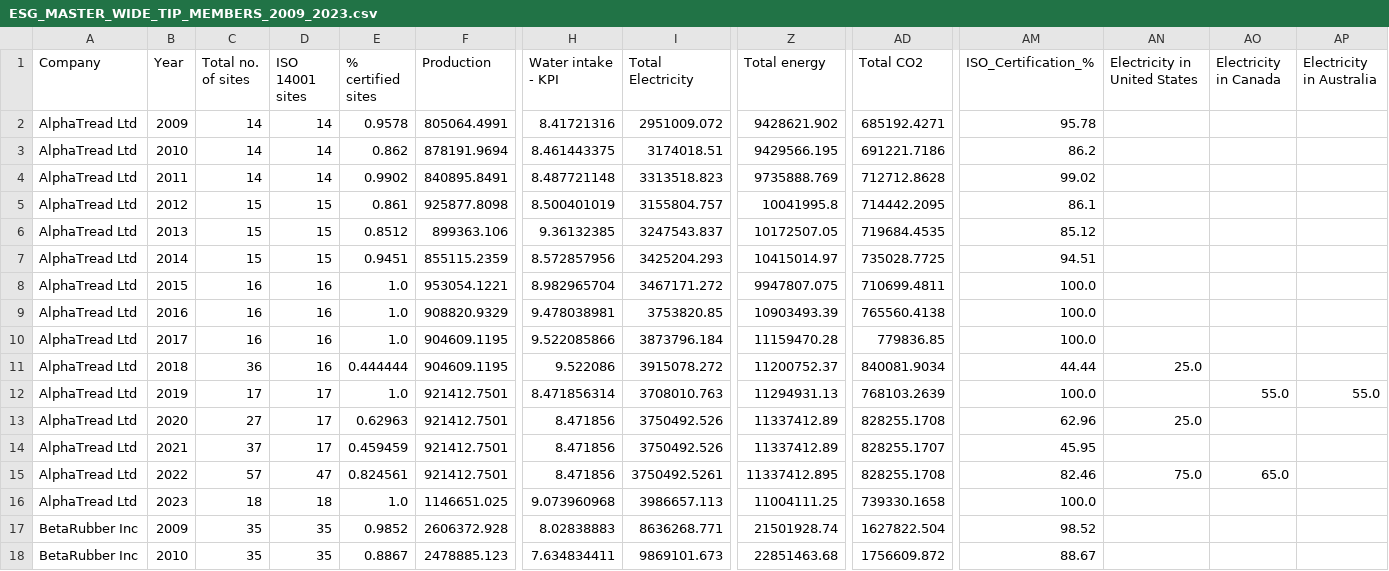
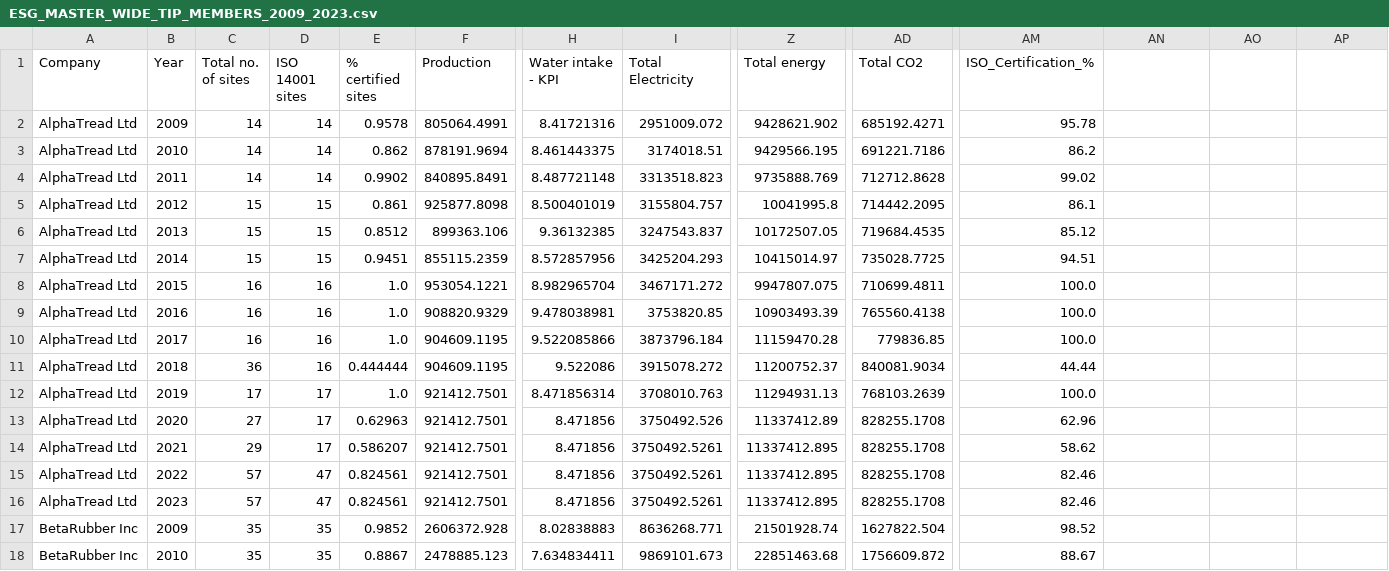
Before and after one commit to vedantbhatiaa/esg, a CSV file: data_storage/members/TIP/ESG_MASTER_WIDE_TIP_MEMBERS_2009_2023.csv, drawn as a sheet; only a part is shown, gaps mark what is left out; removed rows and columns are numbered as before the commit, all else as after; rows hold the shown columns only; the diff names each change by its address in the sheet, - before the commit and + after, or states it on an @@ line.

Commit message:
members data storage

```diff
--- a/data_storage/members/TIP/ESG_MASTER_WIDE_TIP_MEMBERS_2009_2023.csv
+++ b/data_storage/members/TIP/ESG_MASTER_WIDE_TIP_MEMBERS_2009_2023.csv
-AN1: Electricity in United States
+AN1: (empty)
-AO1: Electricity in Canada
+AO1: (empty)
-AP1: Electricity in Australia
+AP1: (empty)
-AN11: 25.0
+AN11: (empty)
-AO12: 55.0
+AO12: (empty)
-AP12: 55.0
+AP12: (empty)
-AN13: 25.0
+AN13: (empty)
-C14 (Total no. of sites): 37
+C14 (Total no. of sites): 29
-E14 (% certified sites): 0.459459
+E14 (% certified sites): 0.586207
-I14 (Total Electricity): 3750492.526
+I14 (Total Electricity): 3750492.5261
-Z14 (Total energy): 11337412.89
+Z14 (Total energy): 11337412.895
-AD14 (Total CO2): 828255.1707
+AD14 (Total CO2): 828255.1708
-AM14 (ISO_Certification_%): 45.95
+AM14 (ISO_Certification_%): 58.62
-AN15: 75.0
+AN15: (empty)
-AO15: 65.0
+AO15: (empty)
-row 16: AlphaTread Ltd | 2023 | 18 | 18 | 1.0 | 1146651.025 | 9.073960968 | 3986657.113 | 11004111.25 | 739330.1658 | 100.0
+row 16: AlphaTread Ltd | 2023 | 57 | 47 | 0.824561 | 921412.7501 | 8.471856 | 3750492.5261 | 11337412.895 | 828255.1708 | 82.46
```
Also changed, not shown: 6 other files.
